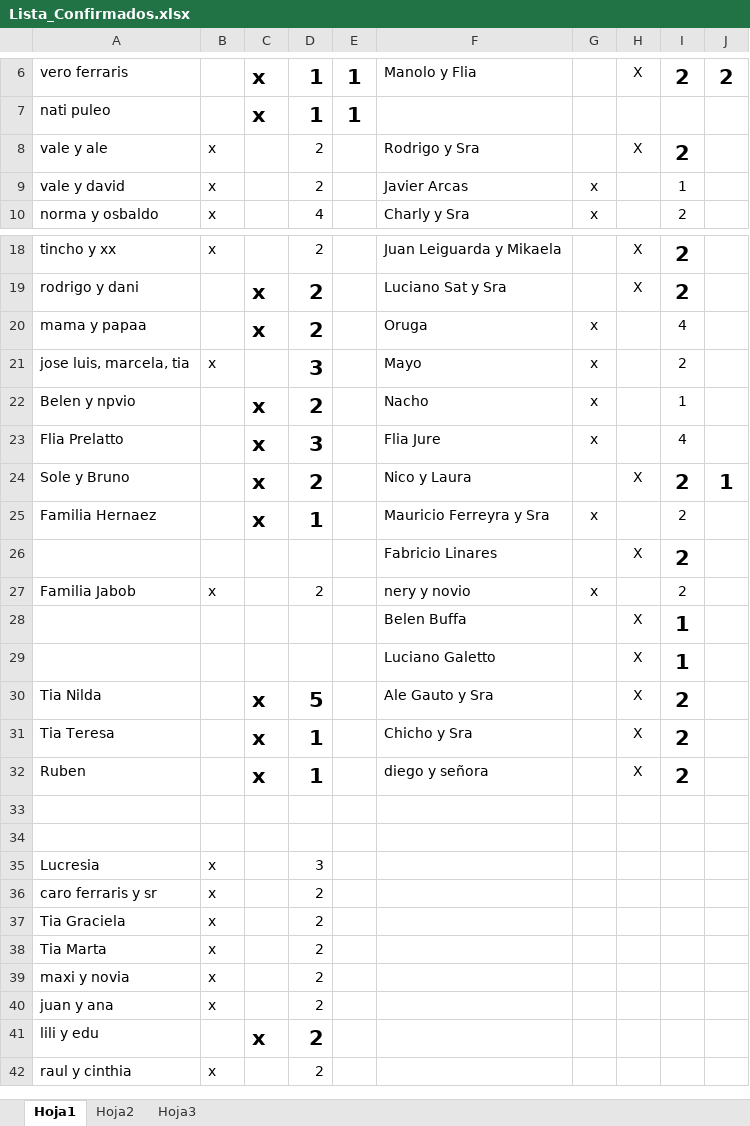
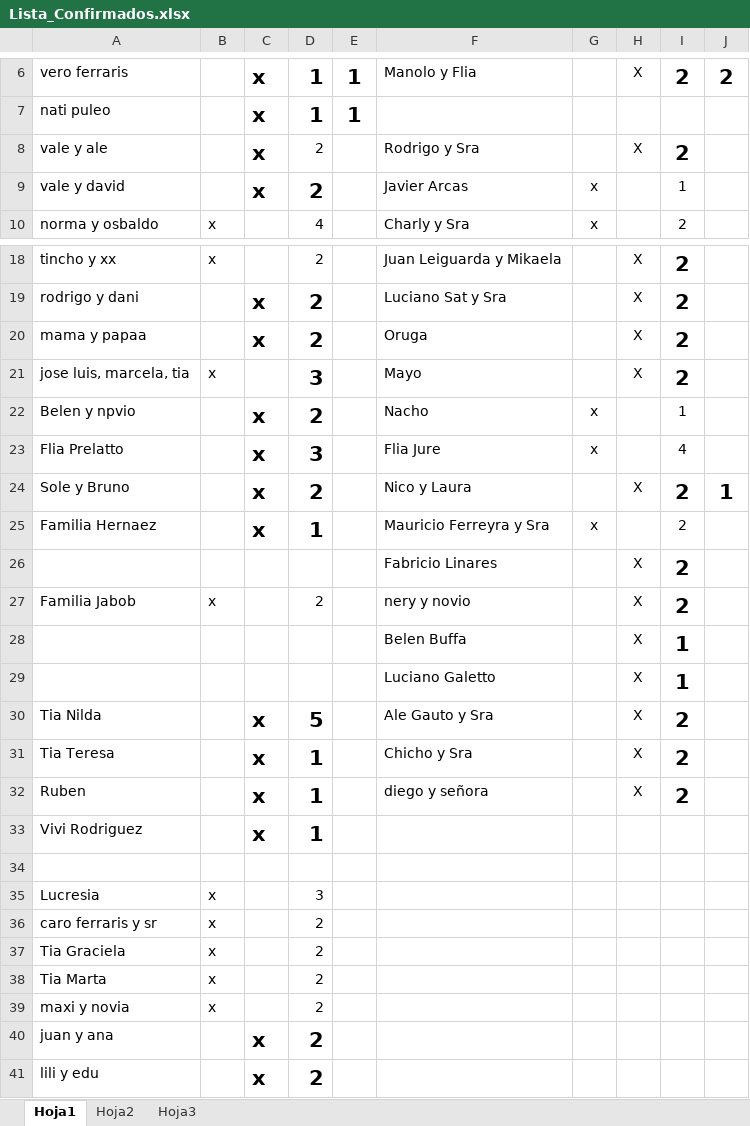
Before and after one commit to alecdiez/proyecto-final-pregrado, an Excel workbook: NIF/Lista_Confirmados.xlsx, sheet Hoja1, drawn as a sheet; only a part is shown, gaps mark what is left out; the shorter side is filled out with more unchanged rows; values as stored, in another font and other column widths than the file's, no borders; the diff names each change by its address in the sheet, - before the commit and + after, or states it on an @@ line.

```diff
--- a/NIF/Lista_Confirmados.xlsx (sheet Hoja1)
+++ b/NIF/Lista_Confirmados.xlsx (sheet Hoja1)
-B8:B9: x
+B8:B9: (empty)
-C8:C9: (empty)
+C8:C9: x
-D9 bold: off
+D9 bold: on, text size: larger
-G20:G21: x
+G20:G21: (empty)
-H20:H21: (empty)
+H20:H21: X
-I20: 4
+I20: 2
-I20:I21 bold: off
+I20:I21 bold: on, text size: larger
-G27: x
+G27: (empty)
-H27: (empty)
+H27: X
-I27 bold: off
+I27 bold: on, text size: larger
-row 33: (empty)
+row 33: Vivi Rodriguez |  | x | 1
-B40: x
+B40: (empty)
-C40: (empty)
+C40: x
-D40 bold: off
+D40 bold: on, text size: larger
```
